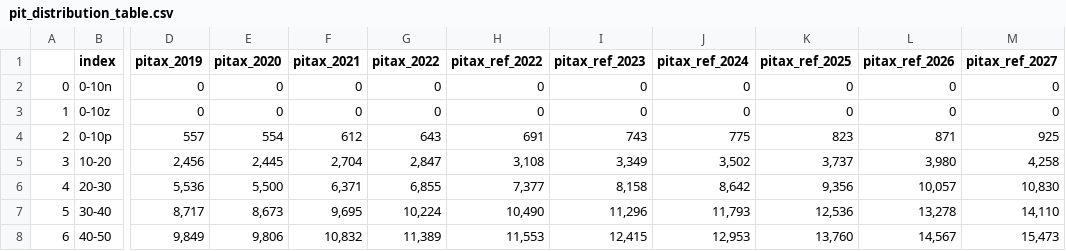
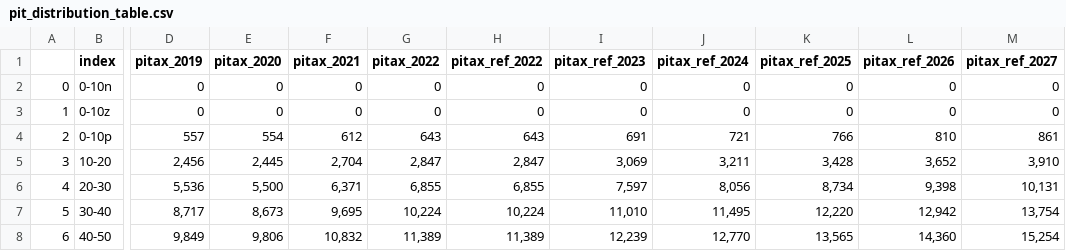
Before and after one commit to Macedonia-Tax/Microsimulation_Macedonia_Tax_2022, a CSV file: pit_distribution_table.csv, drawn as a sheet; only a part is shown, gaps mark what is left out; the diff covers the shown part only; the diff names each change by its address in the sheet, - before the commit and + after, or states it on an @@ line.

```diff
--- a/pit_distribution_table.csv
+++ b/pit_distribution_table.csv
-H4 (pitax_ref_2022): 691
+H4 (pitax_ref_2022): 643
-I4 (pitax_ref_2023): 743
+I4 (pitax_ref_2023): 691
-J4 (pitax_ref_2024): 775
+J4 (pitax_ref_2024): 721
-K4 (pitax_ref_2025): 823
+K4 (pitax_ref_2025): 766
-L4 (pitax_ref_2026): 871
+L4 (pitax_ref_2026): 810
-M4 (pitax_ref_2027): 925
+M4 (pitax_ref_2027): 861
-H5 (pitax_ref_2022): 3,108
+H5 (pitax_ref_2022): 2,847
-I5 (pitax_ref_2023): 3,349
+I5 (pitax_ref_2023): 3,069
-J5 (pitax_ref_2024): 3,502
+J5 (pitax_ref_2024): 3,211
-K5 (pitax_ref_2025): 3,737
+K5 (pitax_ref_2025): 3,428
-L5 (pitax_ref_2026): 3,980
+L5 (pitax_ref_2026): 3,652
-M5 (pitax_ref_2027): 4,258
+M5 (pitax_ref_2027): 3,910
-H6 (pitax_ref_2022): 7,377
+H6 (pitax_ref_2022): 6,855
-I6 (pitax_ref_2023): 8,158
+I6 (pitax_ref_2023): 7,597
-J6 (pitax_ref_2024): 8,642
+J6 (pitax_ref_2024): 8,056
-K6 (pitax_ref_2025): 9,356
+K6 (pitax_ref_2025): 8,734
-L6 (pitax_ref_2026): 10,057
+L6 (pitax_ref_2026): 9,398
-M6 (pitax_ref_2027): 10,830
+M6 (pitax_ref_2027): 10,131
-H7 (pitax_ref_2022): 10,490
+H7 (pitax_ref_2022): 10,224
-I7 (pitax_ref_2023): 11,296
+I7 (pitax_ref_2023): 11,010
-J7 (pitax_ref_2024): 11,793
+J7 (pitax_ref_2024): 11,495
-K7 (pitax_ref_2025): 12,536
+K7 (pitax_ref_2025): 12,220
-L7 (pitax_ref_2026): 13,278
+L7 (pitax_ref_2026): 12,942
-M7 (pitax_ref_2027): 14,110
+M7 (pitax_ref_2027): 13,754
-H8 (pitax_ref_2022): 11,553
+H8 (pitax_ref_2022): 11,389
-I8 (pitax_ref_2023): 12,415
+I8 (pitax_ref_2023): 12,239
-J8 (pitax_ref_2024): 12,953
+J8 (pitax_ref_2024): 12,770
-K8 (pitax_ref_2025): 13,760
+K8 (pitax_ref_2025): 13,565
-L8 (pitax_ref_2026): 14,567
+L8 (pitax_ref_2026): 14,360
-M8 (pitax_ref_2027): 15,473
+M8 (pitax_ref_2027): 15,254
```
Also changed, not shown: 54 edited cells elsewhere in this file, pit_distribution_table_income_bins.csv, pit_distribution_table_top1.csv, 21 other files.
